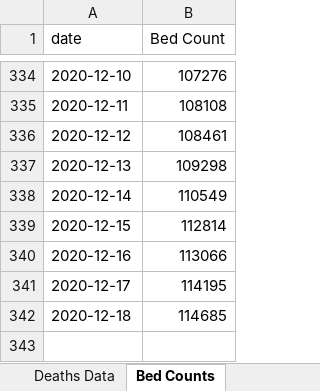
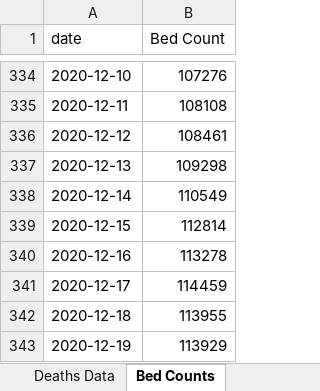
Before and after one commit to mhowe0422/mhowe0422.github.io, an Excel workbook: covid19/data/USCaseCount.xlsx, sheet Bed Counts, drawn as a sheet; only a part is shown, gaps mark what is left out; values as stored, in another font and other column widths than the file's, no borders; table styles not drawn; the diff names each change by its address in the sheet, - before the commit and + after, or states it on an @@ line.

```diff
--- a/covid19/data/USCaseCount.xlsx (sheet Bed Counts)
+++ b/covid19/data/USCaseCount.xlsx (sheet Bed Counts)
-B340 (Bed Count): 113066
+B340 (Bed Count): 113278
-B341 (Bed Count): 114195
+B341 (Bed Count): 114459
-B342 (Bed Count): 114685
+B342 (Bed Count): 113955
+row 343: 2020-12-19 | 113929
```
Also changed, not shown: sheet Deaths Data, sheet Cases Data, sheet County Counts, charts or pictures, covid19/data/CaseRatio.xlsx, covid19/data/CountyStateCaseDeathTrends.xlsx, 4 other files.
